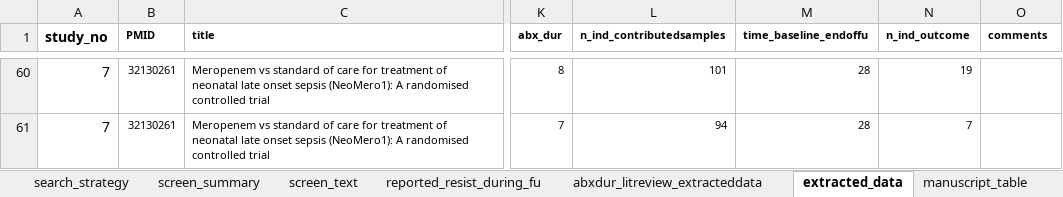
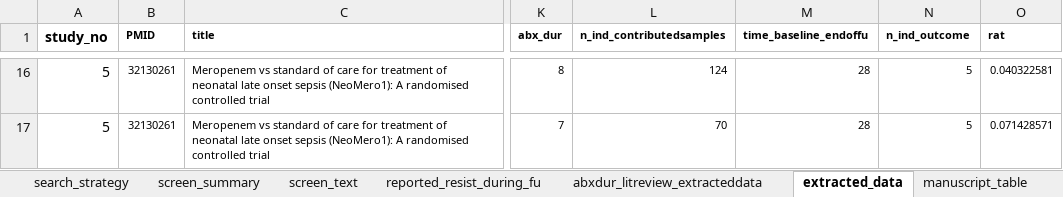
Before and after one commit to moyinNUHS/abxduration_abm, an Excel workbook: metaanalysis/lit_review/abxdur_litreview131021.xlsx, sheet extracted_data, drawn as a sheet; only a part is shown, gaps mark what is left out; values as stored, in another font and other column widths than the file's, no borders; addresses are those after the commit; the diff covers the shown part only; the diff names each change by its address in the sheet, - before the commit and + after, or states it on an @@ line.

```diff
--- a/metaanalysis/lit_review/abxdur_litreview131021.xlsx (sheet extracted_data)
+++ b/metaanalysis/lit_review/abxdur_litreview131021.xlsx (sheet extracted_data)
-O1: comments
+O1: rat
-A16:A17 (study_no): 7
+A16:A17 (study_no): 5
-L16 (n_ind_contributedsamples): 101
+L16 (n_ind_contributedsamples): 124
-N16 (n_ind_outcome): 19
+N16 (n_ind_outcome): 5
-O16 (rat): (empty)
+O16 (rat): 0.040322581
-L17 (n_ind_contributedsamples): 94
+L17 (n_ind_contributedsamples): 70
-N17 (n_ind_outcome): 7
+N17 (n_ind_outcome): 5
-O17 (rat): (empty)
+O17 (rat): 0.071428571
```
Also changed, not shown: 3 added rows, 47 removed rows and 37 edited cells elsewhere in this sheet, sheet manuscript_table, formulas that keep their value, 41 other files.
